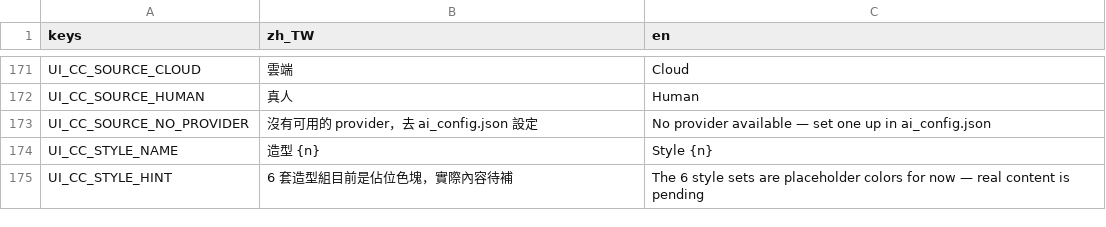
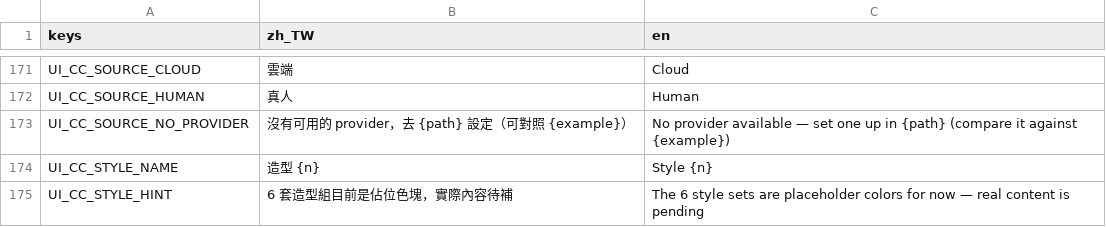
Before and after one commit to adez360/Ailley, a CSV file: Ailley/locale/game.csv, drawn as a sheet; only a part is shown, gaps mark what is left out.

```diff
--- a/Ailley/locale/game.csv
+++ b/Ailley/locale/game.csv
@@ -172,3 +172,3 @@ UI_CC_SOURCE_CLOUD,"雲端","Cloud"
 UI_CC_SOURCE_HUMAN,"真人","Human"
-UI_CC_SOURCE_NO_PROVIDER,"沒有可用的 provider，去 ai_config.json 設定","No provider available — set one up in ai_config.json"
+UI_CC_SOURCE_NO_PROVIDER,"沒有可用的 provider，去 {path} 設定（可對照 {example}）","No provider available — set one up in {path} (compare it against {example})"
 UI_CC_STYLE_NAME,"造型 {n}","Style {n}"
```
Also changed, not shown: 1 other file.
